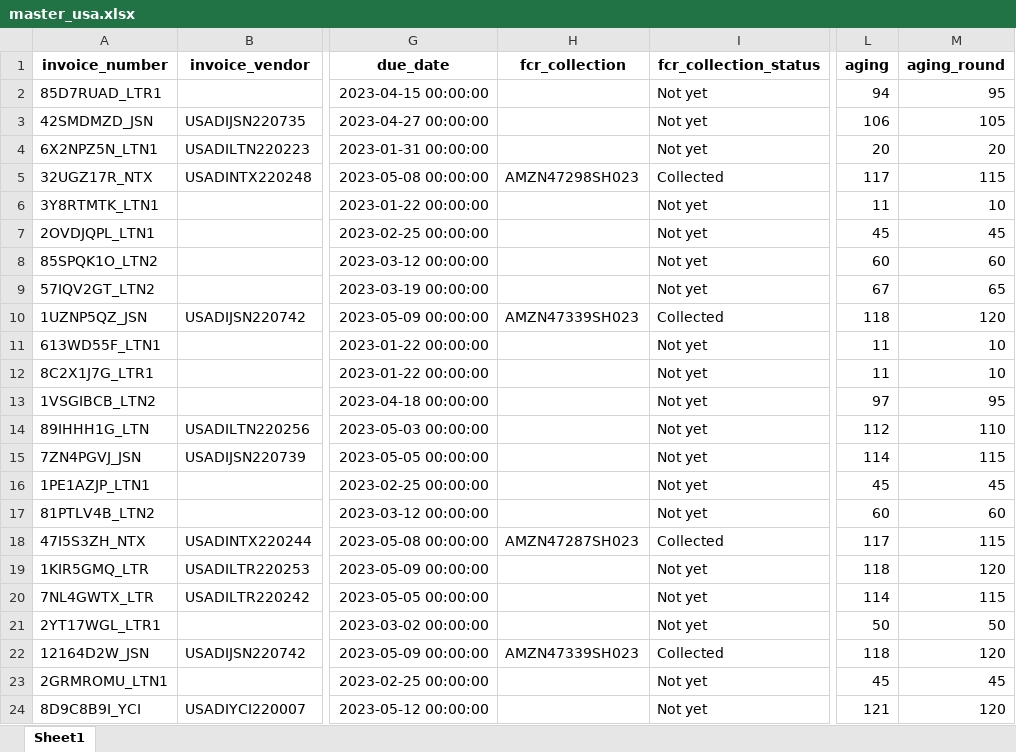
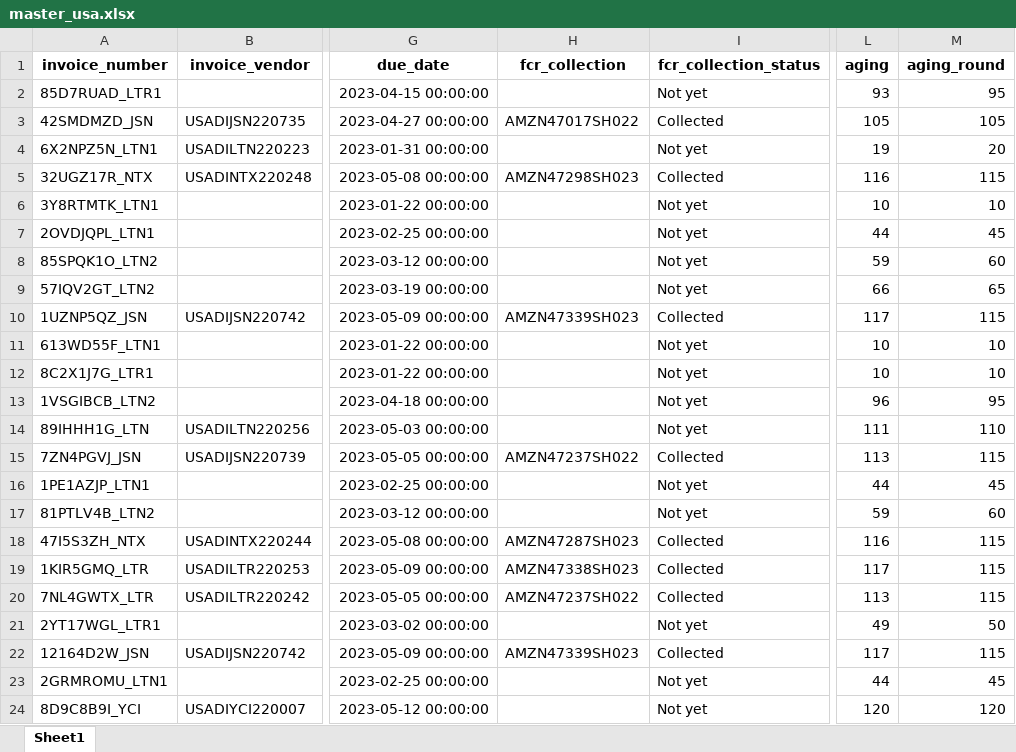
Before and after one commit to duy612/yes4all_invoice, an Excel workbook: master_usa.xlsx, sheet Sheet1, drawn as a sheet; only a part is shown, gaps mark what is left out; values as stored, in another font and other column widths than the file's, no borders; the diff covers the shown part only; the diff names each change by its address in the sheet, - before the commit and + after, or states it on an @@ line.

```diff
--- a/master_usa.xlsx (sheet Sheet1)
+++ b/master_usa.xlsx (sheet Sheet1)
-L2 (aging): 94
+L2 (aging): 93
-H3 (fcr_collection): (empty)
+H3 (fcr_collection): AMZN47017SH022
-I3 (fcr_collection_status): Not yet
+I3 (fcr_collection_status): Collected
-L3 (aging): 106
+L3 (aging): 105
-L4 (aging): 20
+L4 (aging): 19
-L5 (aging): 117
+L5 (aging): 116
-L6 (aging): 11
+L6 (aging): 10
-L7 (aging): 45
+L7 (aging): 44
-L8 (aging): 60
+L8 (aging): 59
-L9 (aging): 67
+L9 (aging): 66
-L10 (aging): 118
+L10 (aging): 117
-M10 (aging_round): 120
+M10 (aging_round): 115
-L11:L12 (aging): 11
+L11:L12 (aging): 10
-L13 (aging): 97
+L13 (aging): 96
-L14 (aging): 112
+L14 (aging): 111
-H15 (fcr_collection): (empty)
+H15 (fcr_collection): AMZN47237SH022
-I15 (fcr_collection_status): Not yet
+I15 (fcr_collection_status): Collected
-L15 (aging): 114
+L15 (aging): 113
-L16 (aging): 45
+L16 (aging): 44
-L17 (aging): 60
+L17 (aging): 59
-L18 (aging): 117
+L18 (aging): 116
-H19 (fcr_collection): (empty)
+H19 (fcr_collection): AMZN47338SH023
-I19:I20 (fcr_collection_status): Not yet
+I19:I20 (fcr_collection_status): Collected
-L19 (aging): 118
+L19 (aging): 117
-M19 (aging_round): 120
+M19 (aging_round): 115
-H20 (fcr_collection): (empty)
+H20 (fcr_collection): AMZN47237SH022
-L20 (aging): 114
+L20 (aging): 113
-L21 (aging): 50
+L21 (aging): 49
-L22 (aging): 118
+L22 (aging): 117
-M22 (aging_round): 120
+M22 (aging_round): 115
-L23 (aging): 45
+L23 (aging): 44
-L24 (aging): 121
+L24 (aging): 120
```
Also changed, not shown: 32 added rows and 190 edited cells elsewhere in this sheet, master_inter.xlsx, upload_hist.xlsx.
